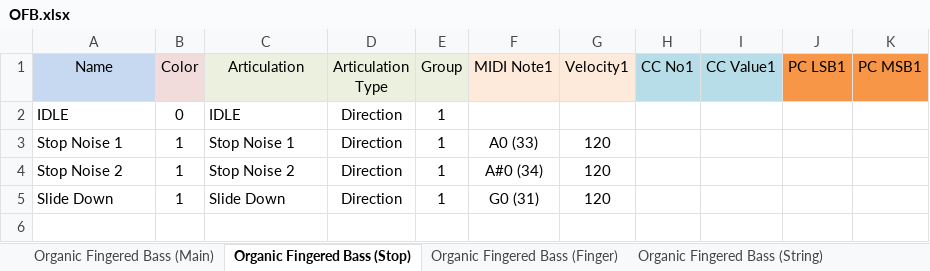
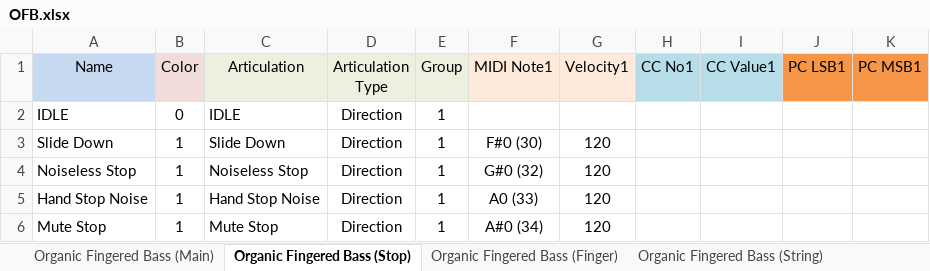
Before and after one commit to r-koubou/ArticulationMappingFiles, an Excel workbook: Fujiya Instruments/Organic Fingered Bass/xlsx/OFB.xlsx, sheet Organic Fingered Bass (Stop), drawn as a sheet; values as stored, in another font and other column widths than the file's, no borders; removed rows and columns are numbered as before the commit, all else as after; the diff names each change by its address in the sheet, - before the commit and + after, or states it on an @@ line.

Commit message:
Update Fujiya Instruments OSB, OFB v1.3

```diff
--- a/Fujiya Instruments/Organic Fingered Bass/xlsx/OFB.xlsx (sheet Organic Fingered Bass (Stop))
+++ b/Fujiya Instruments/Organic Fingered Bass/xlsx/OFB.xlsx (sheet Organic Fingered Bass (Stop))
-row 3: Stop Noise 1 | 1 | Stop Noise 1 | Direction | 1 | A0 (33) | 120
-row 4: Stop Noise 2 | 1 | Stop Noise 2 | Direction | 1 | A#0 (34) | 120
-F3 (MIDI Note1): G0 (31)
+F3 (MIDI Note1): F#0 (30)
+row 4: Noiseless Stop | 1 | Noiseless Stop | Direction | 1 | G#0 (32) | 120
+row 5: Hand Stop Noise | 1 | Hand Stop Noise | Direction | 1 | A0 (33) | 120
+row 6: Mute Stop | 1 | Mute Stop | Direction | 1 | A#0 (34) | 120
```
Also changed, not shown: Fujiya Instruments/Organic Slapped Bass/xlsx/OSB.xlsx, 20 other files.
